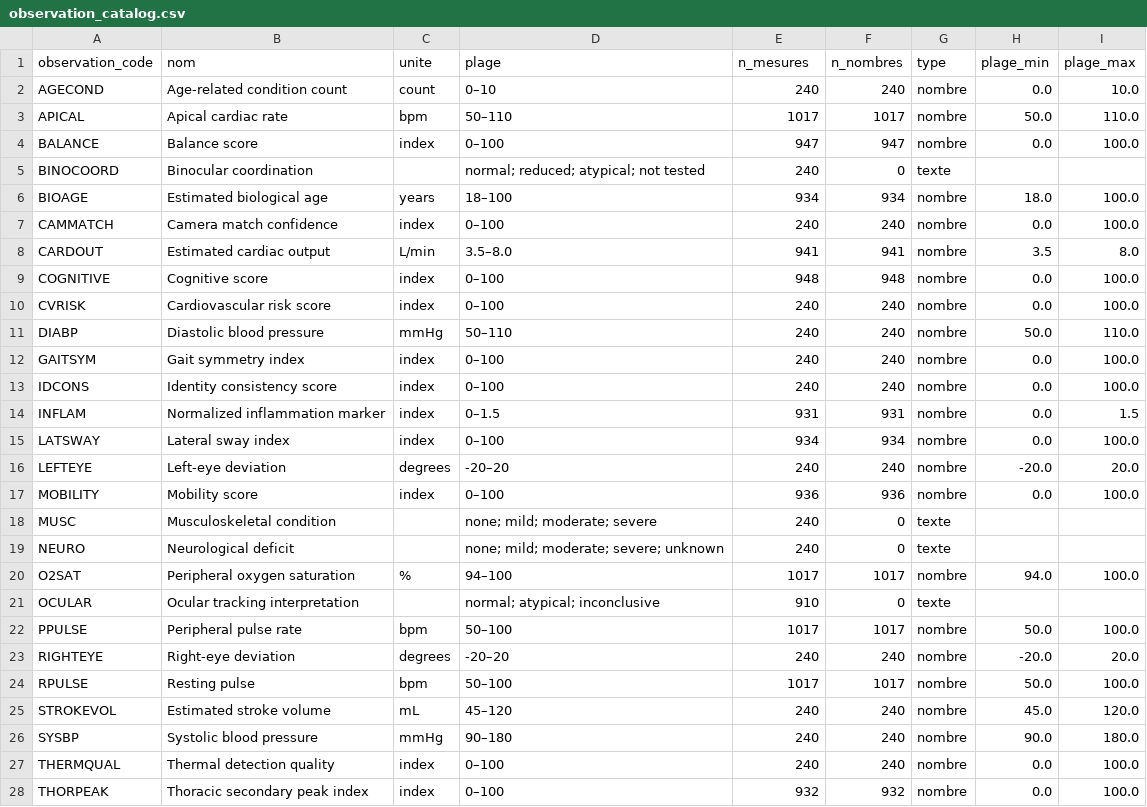
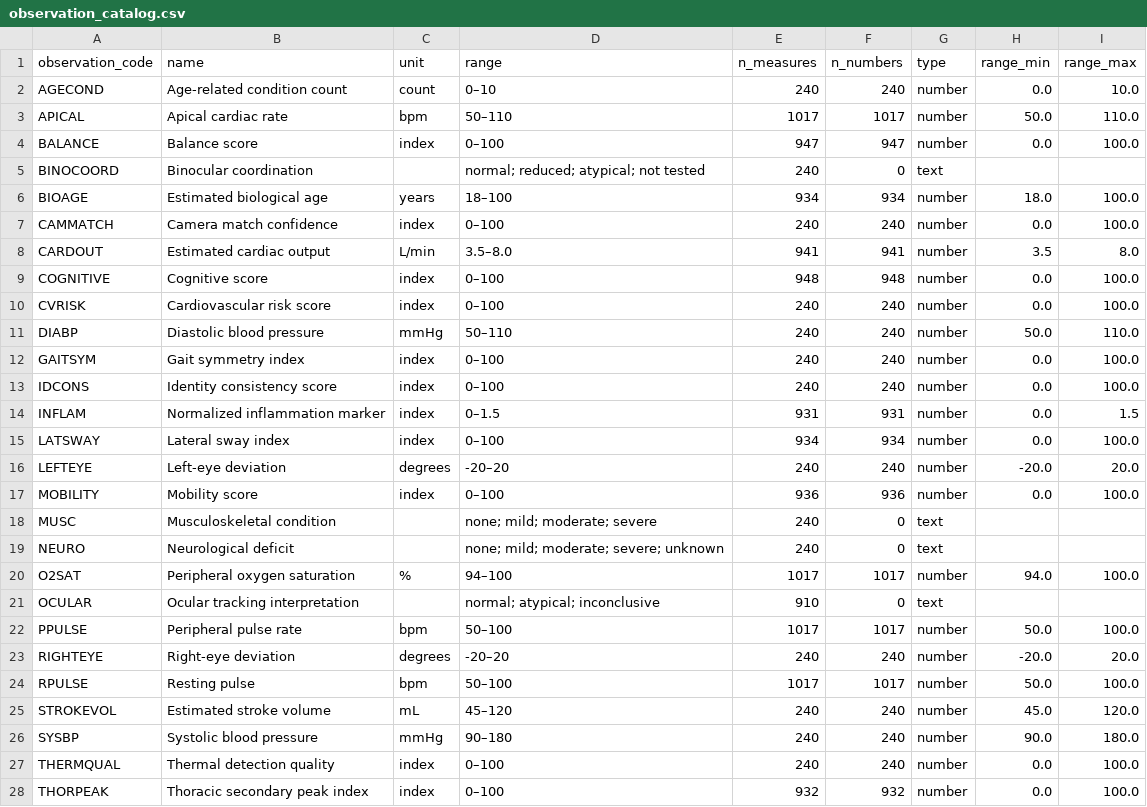
Before and after one commit to tvallot/multi-source-data-mining, a CSV file: data/health_clean/observation_catalog.csv, drawn as a sheet; only a part is shown; the diff covers the shown part only.

```diff
--- a/data/health_clean/observation_catalog.csv
+++ b/data/health_clean/observation_catalog.csv
@@ -1,28 +1,28 @@
-observation_code,nom,unite,plage,n_mesures,n_nombres,type,plage_min,plage_max
-AGECOND,Age-related condition count,count,0–10,240,240,nombre,0.0,10.0
-APICAL,Apical cardiac rate,bpm,50–110,1017,1017,nombre,50.0,110.0
-BALANCE,Balance score,index,0–100,947,947,nombre,0.0,100.0
-BINOCOORD,Binocular coordination,,normal; reduced; atypical; not tested,240,0,texte,,
-BIOAGE,Estimated biological age,years,18–100,934,934,nombre,18.0,100.0
-CAMMATCH,Camera match confidence,index,0–100,240,240,nombre,0.0,100.0
-CARDOUT,Estimated cardiac output,L/min,3.5–8.0,941,941,nombre,3.5,8.0
-COGNITIVE,Cognitive score,index,0–100,948,948,nombre,0.0,100.0
-CVRISK,Cardiovascular risk score,index,0–100,240,240,nombre,0.0,100.0
-DIABP,Diastolic blood pressure,mmHg,50–110,240,240,nombre,50.0,110.0
-GAITSYM,Gait symmetry index,index,0–100,240,240,nombre,0.0,100.0
-IDCONS,Identity consistency score,index,0–100,240,240,nombre,0.0,100.0
-INFLAM,Normalized inflammation marker,index,0–1.5,931,931,nombre,0.0,1.5
-LATSWAY,Lateral sway index,index,0–100,934,934,nombre,0.0,100.0
-LEFTEYE,Left-eye deviation,degrees,-20–20,240,240,nombre,-20.0,20.0
-MOBILITY,Mobility score,index,0–100,936,936,nombre,0.0,100.0
-MUSC,Musculoskeletal condition,,none; mild; moderate; severe,240,0,texte,,
-NEURO,Neurological deficit,,none; mild; moderate; severe; unknown,240,0,texte,,
-O2SAT,Peripheral oxygen saturation,%,94–100,1017,1017,nombre,94.0,100.0
-OCULAR,Ocular tracking interpretation,,normal; atypical; inconclusive,910,0,texte,,
-PPULSE,Peripheral pulse rate,bpm,50–100,1017,1017,nombre,50.0,100.0
-RIGHTEYE,Right-eye deviation,degrees,-20–20,240,240,nombre,-20.0,20.0
-RPULSE,Resting pulse,bpm,50–100,1017,1017,nombre,50.0,100.0
-STROKEVOL,Estimated stroke volume,mL,45–120,240,240,nombre,45.0,120.0
-SYSBP,Systolic blood pressure,mmHg,90–180,240,240,nombre,90.0,180.0
-THERMQUAL,Thermal detection quality,index,0–100,240,240,nombre,0.0,100.0
-THORPEAK,Thoracic secondary peak index,index,0–100,932,932,nombre,0.0,100.0
+observation_code,name,unit,range,n_measures,n_numbers,type,range_min,range_max
+AGECOND,Age-related condition count,count,0–10,240,240,number,0.0,10.0
+APICAL,Apical cardiac rate,bpm,50–110,1017,1017,number,50.0,110.0
+BALANCE,Balance score,index,0–100,947,947,number,0.0,100.0
+BINOCOORD,Binocular coordination,,normal; reduced; atypical; not tested,240,0,text,,
+BIOAGE,Estimated biological age,years,18–100,934,934,number,18.0,100.0
+CAMMATCH,Camera match confidence,index,0–100,240,240,number,0.0,100.0
+CARDOUT,Estimated cardiac output,L/min,3.5–8.0,941,941,number,3.5,8.0
+COGNITIVE,Cognitive score,index,0–100,948,948,number,0.0,100.0
+CVRISK,Cardiovascular risk score,index,0–100,240,240,number,0.0,100.0
+DIABP,Diastolic blood pressure,mmHg,50–110,240,240,number,50.0,110.0
+GAITSYM,Gait symmetry index,index,0–100,240,240,number,0.0,100.0
+IDCONS,Identity consistency score,index,0–100,240,240,number,0.0,100.0
+INFLAM,Normalized inflammation marker,index,0–1.5,931,931,number,0.0,1.5
+LATSWAY,Lateral sway index,index,0–100,934,934,number,0.0,100.0
+LEFTEYE,Left-eye deviation,degrees,-20–20,240,240,number,-20.0,20.0
+MOBILITY,Mobility score,index,0–100,936,936,number,0.0,100.0
+MUSC,Musculoskeletal condition,,none; mild; moderate; severe,240,0,text,,
+NEURO,Neurological deficit,,none; mild; moderate; severe; unknown,240,0,text,,
+O2SAT,Peripheral oxygen saturation,%,94–100,1017,1017,number,94.0,100.0
+OCULAR,Ocular tracking interpretation,,normal; atypical; inconclusive,910,0,text,,
+PPULSE,Peripheral pulse rate,bpm,50–100,1017,1017,number,50.0,100.0
+RIGHTEYE,Right-eye deviation,degrees,-20–20,240,240,number,-20.0,20.0
+RPULSE,Resting pulse,bpm,50–100,1017,1017,number,50.0,100.0
+STROKEVOL,Estimated stroke volume,mL,45–120,240,240,number,45.0,120.0
+SYSBP,Systolic blood pressure,mmHg,90–180,240,240,number,90.0,180.0
+THERMQUAL,Thermal detection quality,index,0–100,240,240,number,0.0,100.0
+THORPEAK,Thoracic secondary peak index,index,0–100,932,932,number,0.0,100.0
```
Also changed, not shown: 5 edited cells elsewhere in this file, data/health_clean/patient_administration.csv, data/health_clean/procedure_catalog.csv, 18 other files.
